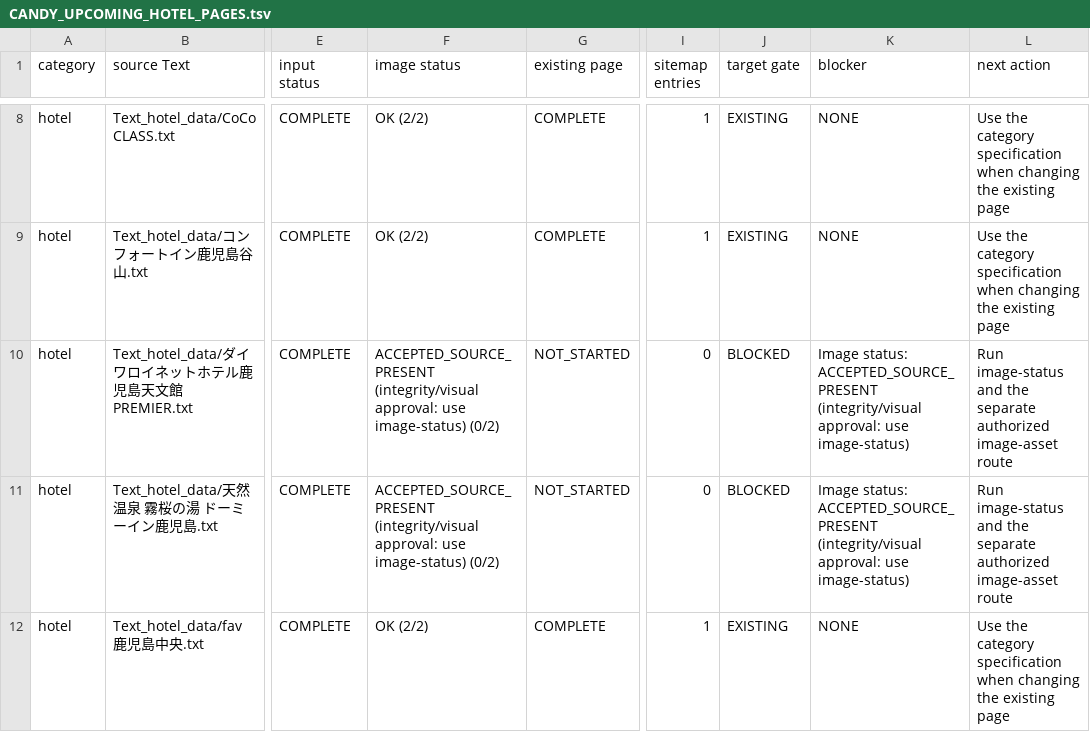
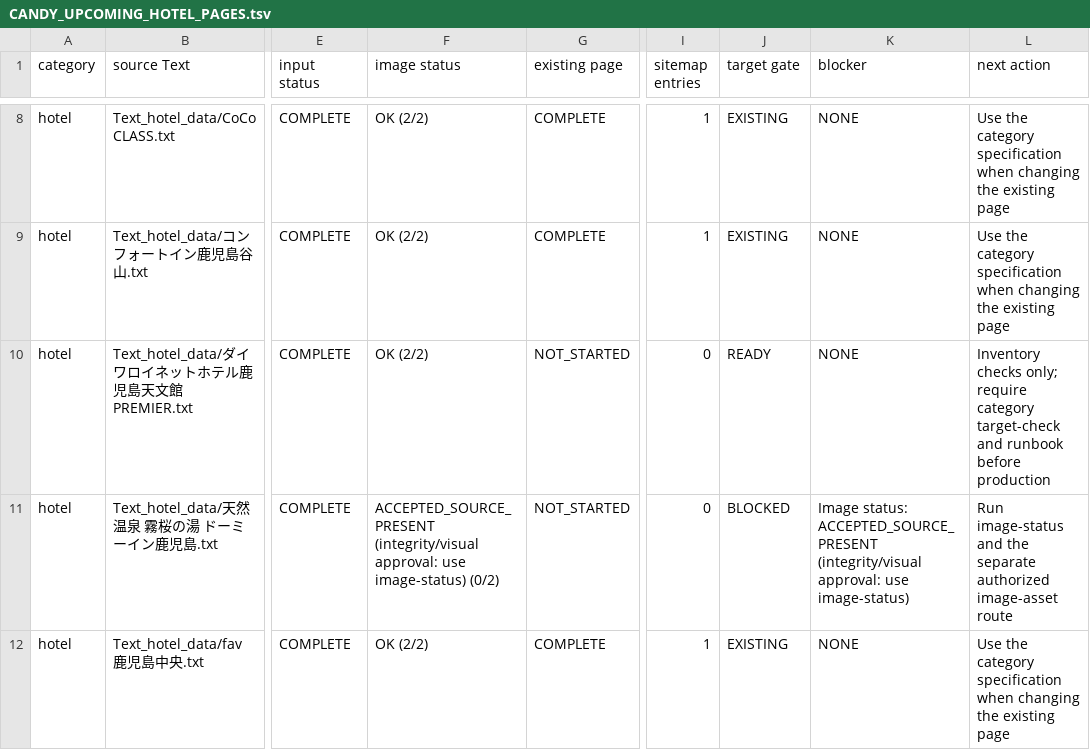
Before and after one commit to makotonishikubo0418-cmd/candy, a TSV file: management/specs/generated/CANDY_UPCOMING_HOTEL_PAGES.tsv, drawn as a sheet; only a part is shown, gaps mark what is left out; the diff covers the shown part only; the diff names each change by its address in the sheet, - before the commit and + after, or states it on an @@ line.

```diff
--- a/management/specs/generated/CANDY_UPCOMING_HOTEL_PAGES.tsv
+++ b/management/specs/generated/CANDY_UPCOMING_HOTEL_PAGES.tsv
-F10 (image status): ACCEPTED_SOURCE_PRESENT (integrity/visual approval: use image-status) (0/2)
+F10 (image status): OK (2/2)
-J10 (target gate): BLOCKED
+J10 (target gate): READY
-K10 (blocker): Image status: ACCEPTED_SOURCE_PRESENT (integrity/visual approval: use image-status)
+K10 (blocker): NONE
-L10 (next action): Run image-status and the separate authorized image-asset route
+L10 (next action): Inventory checks only; require category target-check and runbook before production
```
Also changed, not shown: 11 edited cells elsewhere in this file, management/specs/generated/CANDY_SEO_STATUS.tsv, management/specs/generated/CANDY_SITE_PAGE_LEDGER.tsv, 12 other files.
